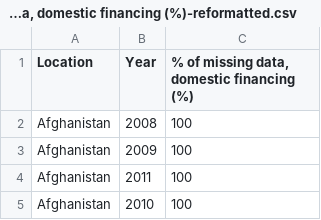
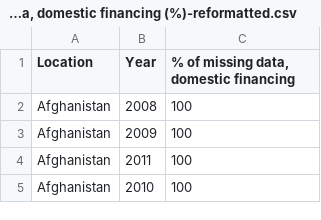
Before and after one commit to testeriam/xeodou, a CSV file: data/% of missing data, domestic financing (%)-reformatted.csv, drawn as a sheet; only a part is shown.

Commit message:
update data/% of missing data, domestic financing (%)-reformatted.csv

```diff
--- a/data/% of missing data, domestic financing (%)-reformatted.csv
+++ b/data/% of missing data, domestic financing (%)-reformatted.csv
@@ -1,2 +1,2 @@
-Location,Year,"% of missing data, domestic financing (%)"
+Location,Year,"% of missing data, domestic financing"
 Afghanistan,2008,100
```
